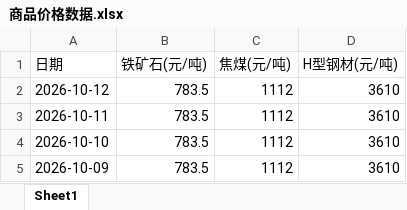
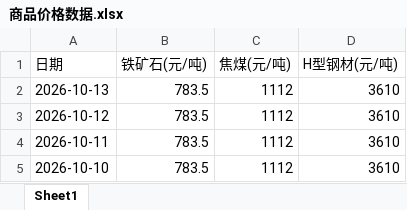
Before and after one commit to bensonxj-png/commodity-price-tracker, an Excel workbook: 商品价格数据.xlsx, sheet Sheet1, drawn as a sheet; only a part is shown; the shorter side is filled out with more unchanged rows; values as stored, in another font and other column widths than the file's, no borders; the diff names each change by its address in the sheet, - before the commit and + after, or states it on an @@ line.

```diff
--- a/商品价格数据.xlsx (sheet Sheet1)
+++ b/商品价格数据.xlsx (sheet Sheet1)
+row 2: 2026-10-13 | 783.5 | 1112 | 3610
```
